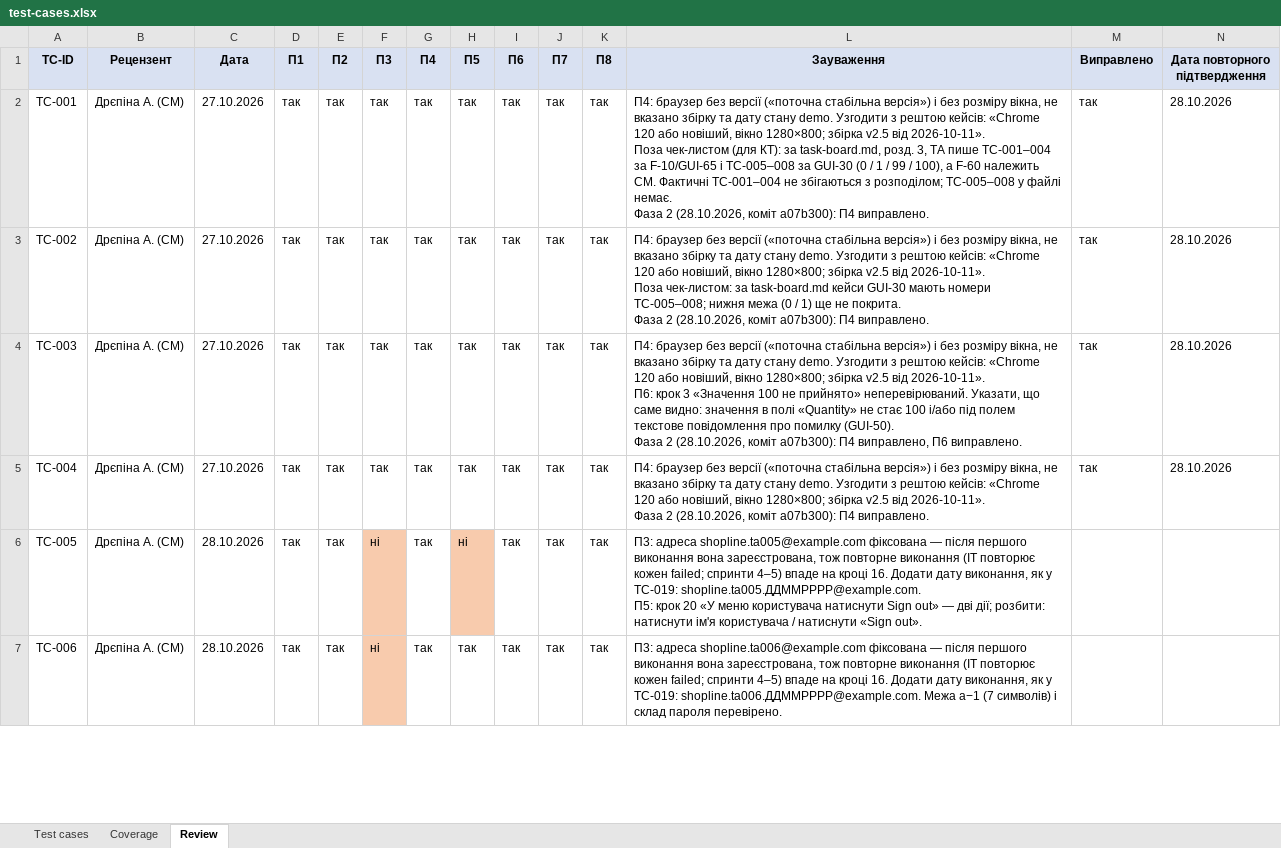
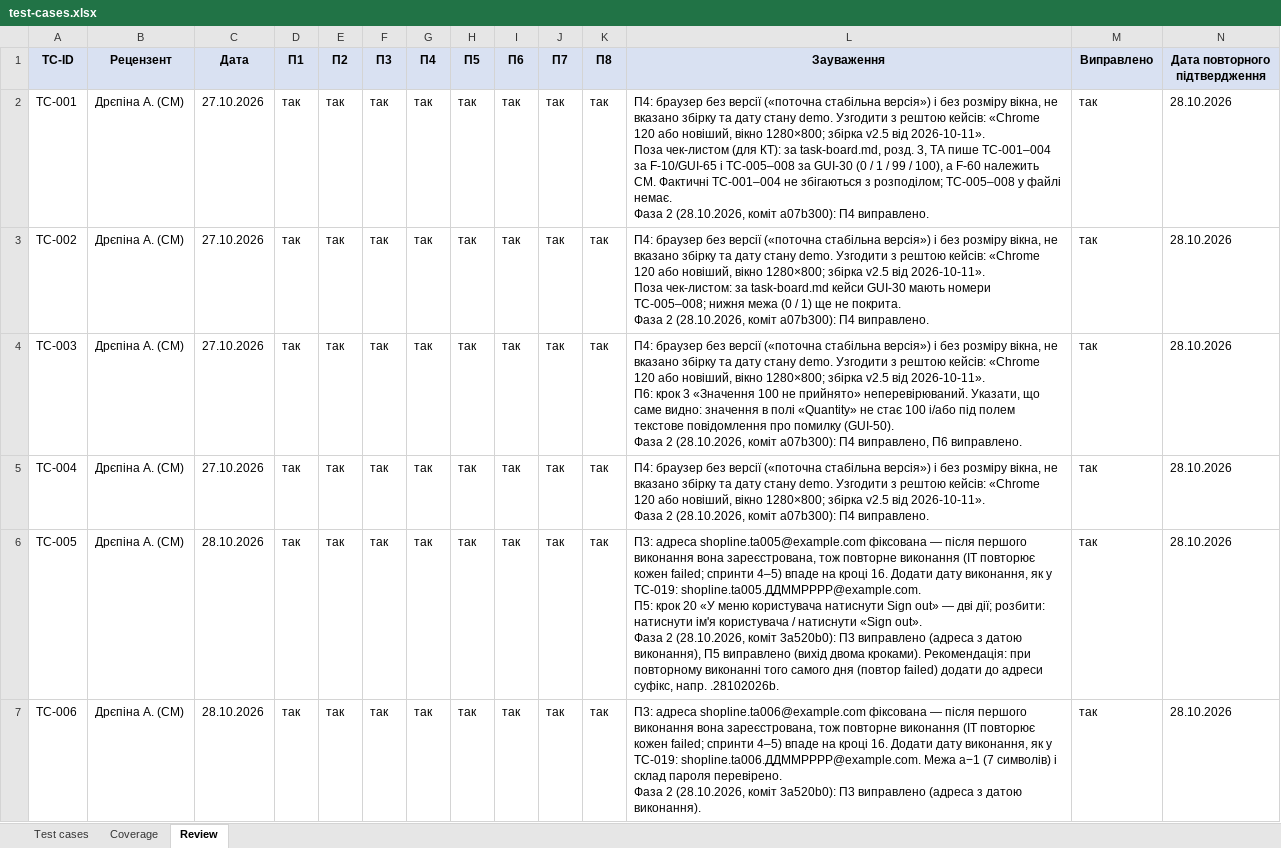
Before and after one commit to oleksandragorbonos-maker/tzap, an Excel workbook: docs/sprint3/test-cases.xlsx, sheet Review, drawn as a sheet; only a part is shown; values as stored, in another font and other column widths than the file's, no borders; ↵ is a line break in a cell; the diff covers the shown part only; the diff names each change by its address in the sheet, - before the commit and + after, or states it on an @@ line.

Commit message:
SCRUM-118, SCRUM-119: злиття 8861526 (КТ);
TC-020–024 за рецензією КТ, TC-033 (F-60 негатив); Review фаза 2 TC-005–007, 009, 012; фаза 1 TC-027–032

```diff
--- a/docs/sprint3/test-cases.xlsx (sheet Review)
+++ b/docs/sprint3/test-cases.xlsx (sheet Review)
-F6:F7 (П3): ні
+F6:F7 (П3): так
-F6:F7 fill: #F8CBAD
+F6:F7 fill: none
-H6 (П5): ні
+H6 (П5): так
-H6 fill: #F8CBAD
+H6 fill: none
-L6 (Зауваження): …«Sign out».
+L6 (Зауваження): …«Sign out». ↵ Фаза 2 (28.10.2026, коміт 3a520b0): П3 виправлено (адреса з датою виконання), П5 виправлено (вихід двома кроками). Рекомендація: при повторному виконанні того самого дня (повтор failed) додати до адреси суфікс, напр. .28102026b.
-M6:M7 (Виправлено): (empty)
+M6:M7 (Виправлено): так
-N6:N7 (Дата повторного підтвердження): (empty)
+N6:N7 (Дата повторного підтвердження): 28.10.2026
-L7 (Зауваження): …пароля перевірено.
+L7 (Зауваження): …пароля перевірено. ↵ Фаза 2 (28.10.2026, коміт 3a520b0): П3 виправлено (адреса з датою виконання).
```
Also changed, not shown: 7 added rows, 68 edited cells and cell formats elsewhere in this sheet, sheet Test cases.
